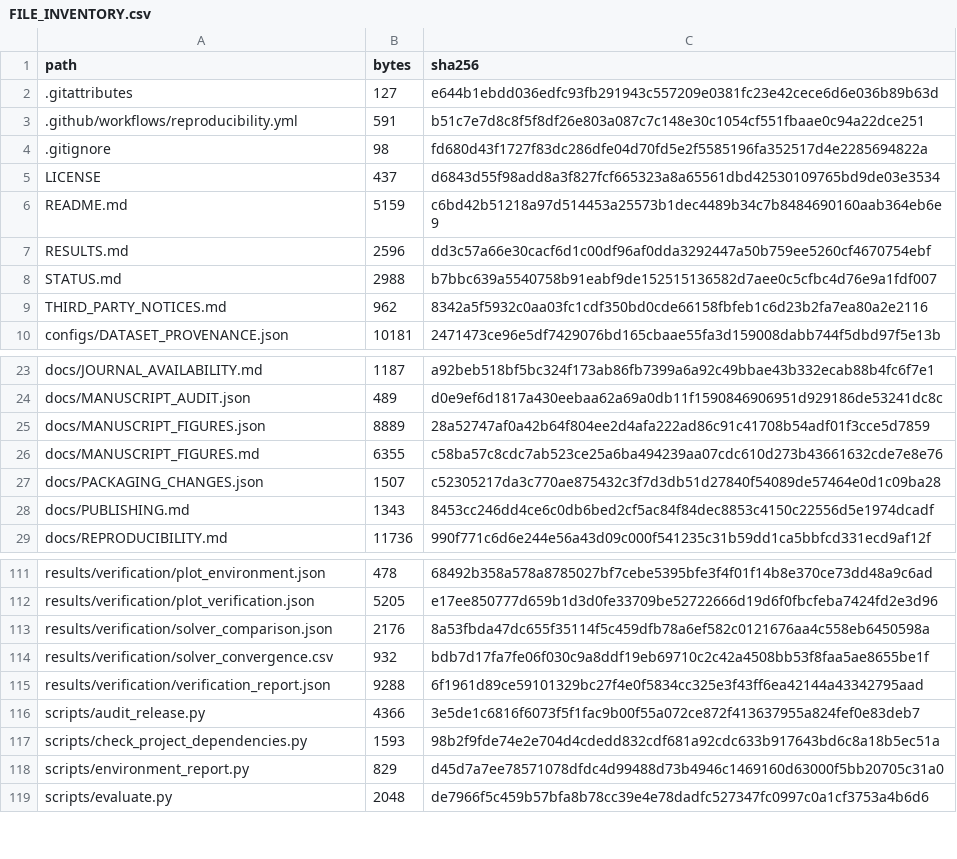
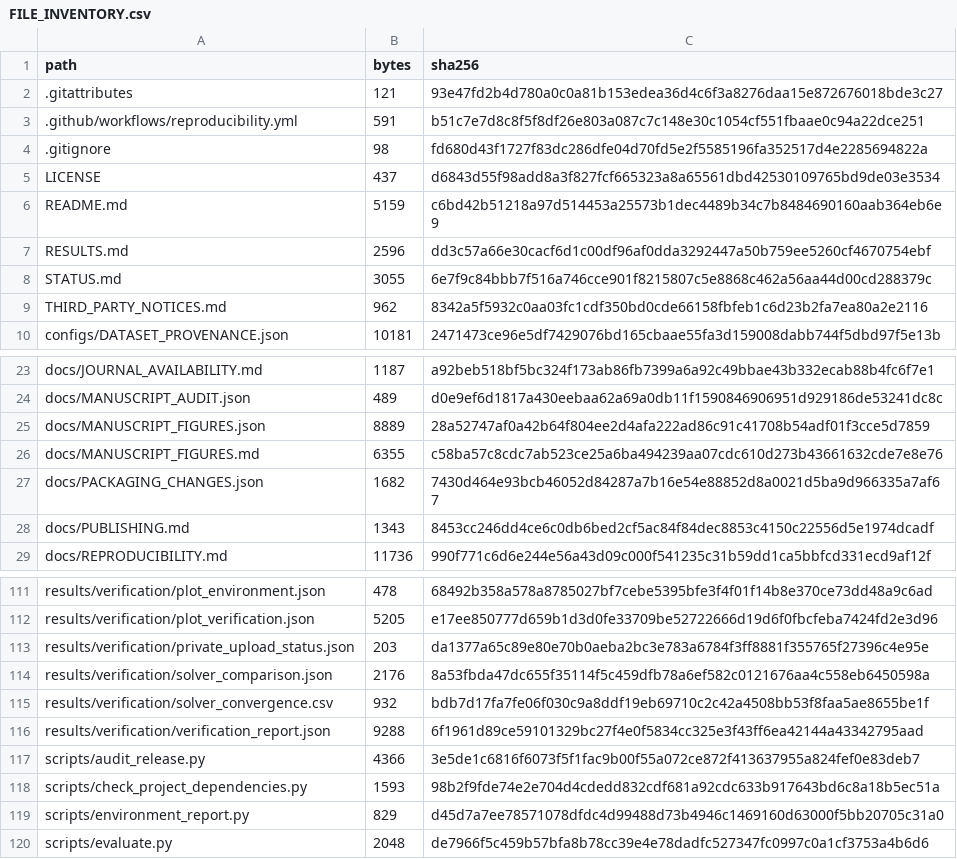
Before and after one commit to gaozhiweiPHD/ICON-Spectral-Audit, a CSV file: docs/FILE_INVENTORY.csv, drawn as a sheet; only a part is shown, gaps mark what is left out.

```diff
--- a/docs/FILE_INVENTORY.csv
+++ b/docs/FILE_INVENTORY.csv
@@ -1,3 +1,3 @@
 path,bytes,sha256
-.gitattributes,127,e644b1ebdd036edfc93fb291943c557209e0381fc23e42cece6d6e036b89b63d
+.gitattributes,121,93e47fd2b4d780a0c0a81b153edea36d4c6f3a8276daa15e872676018bde3c27
 .github/workflows/reproducibility.yml,591,b51c7e7d8c8f5f8df26e803a087c7c148e30c1054cf551fbaae0c94a22dce251
@@ -7,3 +7,3 @@ README.md,5159,c6bd42b51218a97d514453a25573b1dec4489b34c7b8484690160aab364eb6e9
 RESULTS.md,2596,dd3c57a66e30cacf6d1c00df96af0dda3292447a50b759ee5260cf4670754ebf
-STATUS.md,2988,b7bbc639a5540758b91eabf9de152515136582d7aee0c5cfbc4d76e9a1fdf007
+STATUS.md,3055,6e7f9c84bbb7f516a746cce901f8215807c5e8868c462a56aa44d00cd288379c
 THIRD_PARTY_NOTICES.md,962,8342a5f5932c0aa03fc1cdf350bd0cde66158fbfeb1c6d23b2fa7ea80a2e2116
@@ -26,3 +26,3 @@ docs/MANUSCRIPT_FIGURES.json,8889,28a52747af0a42b64f804ee2d4afa222ad86c91c41708b
 docs/MANUSCRIPT_FIGURES.md,6355,c58ba57c8cdc7ab523ce25a6ba494239aa07cdc610d273b43661632cde7e8e76
-docs/PACKAGING_CHANGES.json,1507,c52305217da3c770ae875432c3f7d3db51d27840f54089de57464e0d1c09ba28
+docs/PACKAGING_CHANGES.json,1682,7430d464e93bcb46052d84287a7b16e54e88852d8a0021d5ba9d966335a7af67
 docs/PUBLISHING.md,1343,8453cc246dd4ce6c0db6bed2cf5ac84f84dec8853c4150c22556d5e1974dcadf
@@ -112,2 +112,3 @@ results/verification/plot_environment.json,478,68492b358a578a8785027bf7cebe5395b
 results/verification/plot_verification.json,5205,e17ee850777d659b1d3d0fe33709be52722666d19d6f0fbcfeba7424fd2e3d96
+results/verification/private_upload_status.json,203,da1377a65c89e80e70b0aeba2bc3e783a6784f3ff8881f355765f27396c4e95e
 results/verification/solver_comparison.json,2176,8a53fbda47dc655f35114f5c459dfb78a6ef582c0121676aa4c558eb6450598a
```
Also changed, not shown: docs/SOURCE_INVENTORY.csv, experiments/revision/context_size/advection_context_size.csv, 20 other files.
